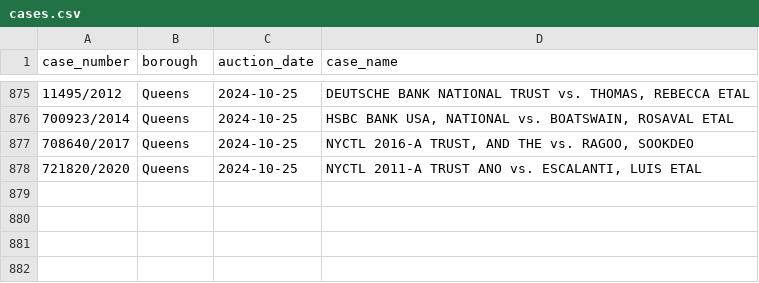
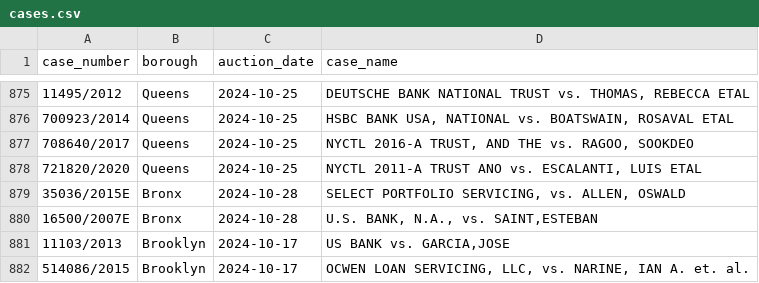
Before and after one commit to ivoytov/manhattan, a CSV file: foreclosures/cases.csv, drawn as a sheet; only a part is shown, gaps mark what is left out; the diff names each change by its address in the sheet, - before the commit and + after, or states it on an @@ line.

```diff
--- a/foreclosures/cases.csv
+++ b/foreclosures/cases.csv
+row 879: 35036/2015E | Bronx | 2024-10-28 | SELECT PORTFOLIO SERVICING, vs. ALLEN, OSWALD
+row 880: 16500/2007E | Bronx | 2024-10-28 | U.S. BANK, N.A., vs. SAINT,ESTEBAN
+row 881: 11103/2013 | Brooklyn | 2024-10-17 | US BANK vs. GARCIA,JOSE
+row 882: 514086/2015 | Brooklyn | 2024-10-17 | OCWEN LOAN SERVICING, LLC, vs. NARINE, IAN A. et. al.
```
Also changed, not shown: foreclosures/auction_sales.csv, foreclosures/bids.csv, 7 other files.
